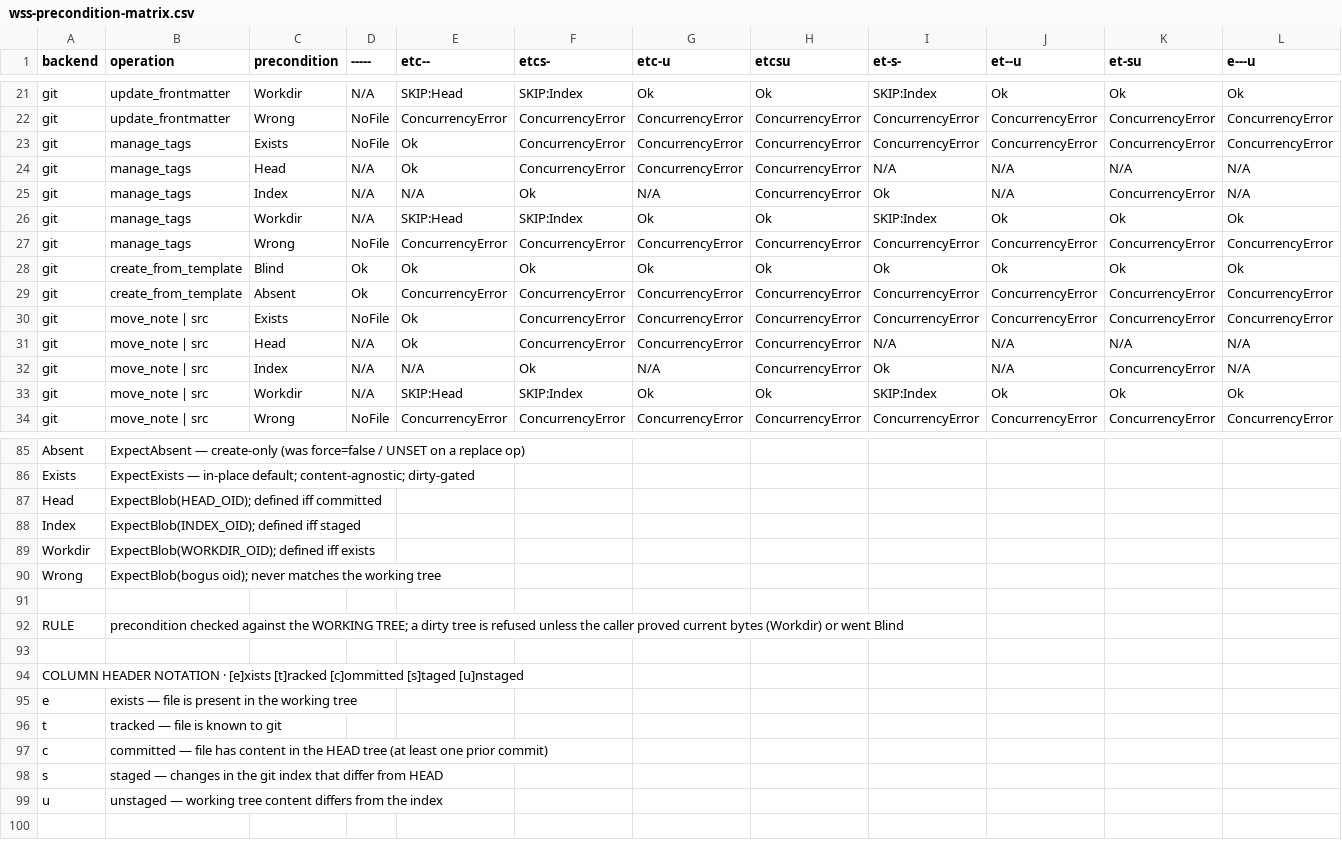
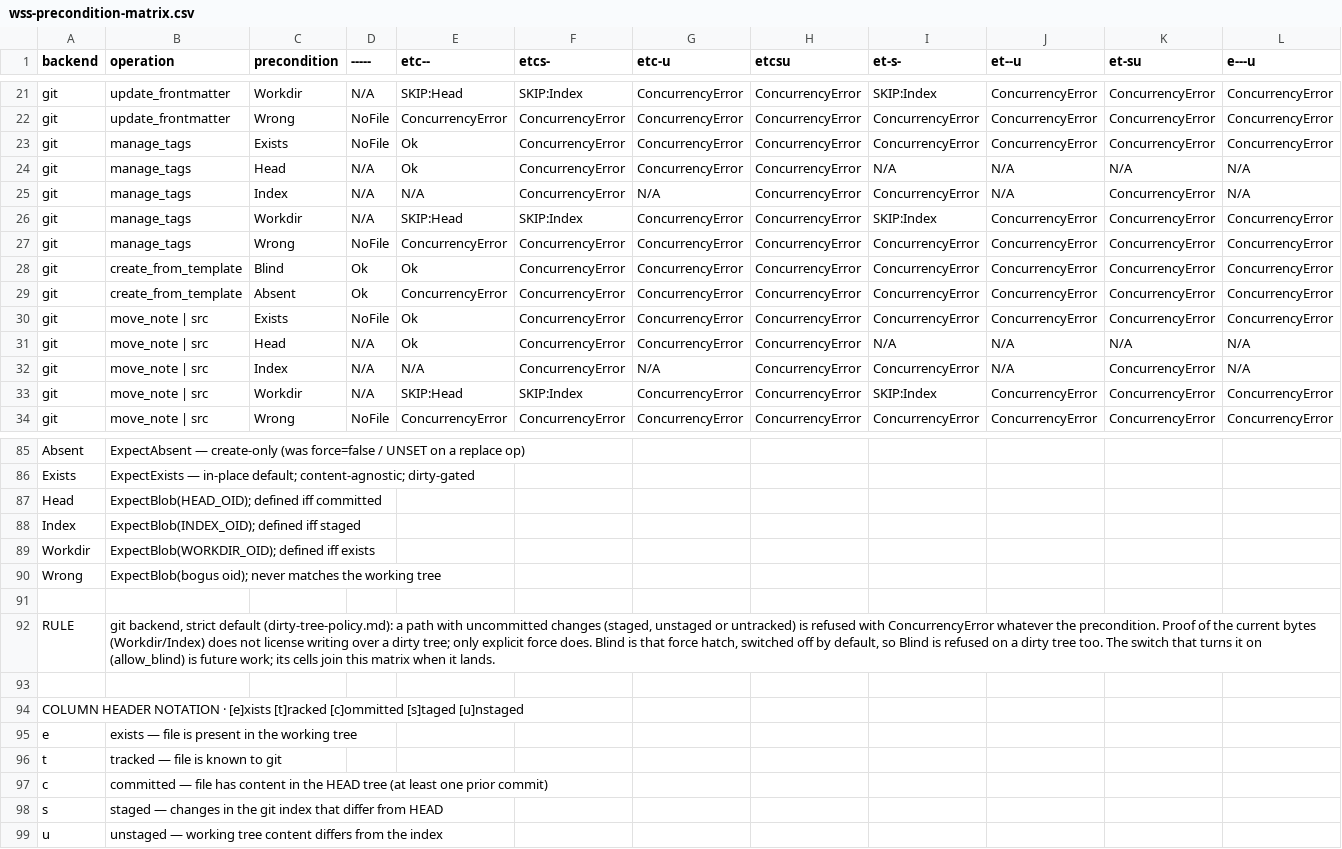
Before and after one commit to Epistates/turbovault, a CSV file: docs/write-safety-suite/wss-precondition-matrix.csv, drawn as a sheet; only a part is shown, gaps mark what is left out; the diff covers the shown part only; the diff names each change by its address in the sheet, - before the commit and + after, or states it on an @@ line.

Commit message:
test(wss): the matrix asserts the strict dirty-tree default (#172)
* docs(wss): the matrix asserts the strict dirty-tree default

On the git backend every dirty state refuses with ConcurrencyError whatever the
precondition: proof of the current bytes does not license writing over a dirty
tree, and Blind, the force hatch, is off by default. The CSV moves first for the
70 dirty cells that expected Ok, and the policy doc and README now say the strict
default is what the matrix asserts and that the force switch is future work.

* test(wss): the 70 dirty-state cells expect a refusal and are active

The git-backend cells for staged, unstaged, intent-to-add and untracked paths
expect ConcurrencyError, as the CSV now says, and run as ordinary trials. The
pending baseline drops from 283 to 24 trials; the rest are the three cells the
missing-file branch resolves.

```diff
--- a/docs/write-safety-suite/wss-precondition-matrix.csv
+++ b/docs/write-safety-suite/wss-precondition-matrix.csv
-G21 (etc-u): Ok
+G21 (etc-u): ConcurrencyError
-H21 (etcsu): Ok
+H21 (etcsu): ConcurrencyError
-J21 (et--u): Ok
+J21 (et--u): ConcurrencyError
-K21 (et-su): Ok
+K21 (et-su): ConcurrencyError
-L21 (e---u): Ok
+L21 (e---u): ConcurrencyError
-F25 (etcs-): Ok
+F25 (etcs-): ConcurrencyError
-I25 (et-s-): Ok
+I25 (et-s-): ConcurrencyError
-G26 (etc-u): Ok
+G26 (etc-u): ConcurrencyError
-H26 (etcsu): Ok
+H26 (etcsu): ConcurrencyError
-J26 (et--u): Ok
+J26 (et--u): ConcurrencyError
-K26 (et-su): Ok
+K26 (et-su): ConcurrencyError
-L26 (e---u): Ok
+L26 (e---u): ConcurrencyError
-F28 (etcs-): Ok
+F28 (etcs-): ConcurrencyError
-G28 (etc-u): Ok
+G28 (etc-u): ConcurrencyError
-H28 (etcsu): Ok
+H28 (etcsu): ConcurrencyError
-I28 (et-s-): Ok
+I28 (et-s-): ConcurrencyError
-J28 (et--u): Ok
+J28 (et--u): ConcurrencyError
-K28 (et-su): Ok
+K28 (et-su): ConcurrencyError
-L28 (e---u): Ok
+L28 (e---u): ConcurrencyError
-F32 (etcs-): Ok
+F32 (etcs-): ConcurrencyError
-I32 (et-s-): Ok
+I32 (et-s-): ConcurrencyError
-G33 (etc-u): Ok
+G33 (etc-u): ConcurrencyError
-H33 (etcsu): Ok
+H33 (etcsu): ConcurrencyError
-J33 (et--u): Ok
+J33 (et--u): ConcurrencyError
-K33 (et-su): Ok
+K33 (et-su): ConcurrencyError
-L33 (e---u): Ok
+L33 (e---u): ConcurrencyError
-B92 (operation): precondition checked against the WORKING TREE; a dirty tree is refused unless the caller proved current bytes (Workdir) or went Blind
+B92 (operation): git backend, strict default (dirty-tree-policy.md): a path with uncommitted changes (staged, unstaged or untracked) is refused with ConcurrencyError whatever the precondition. Proof of the current bytes (Workdir/Index) does not license writing over a dirty tree; only explicit force does. Blind is that force hatch, switched off by default, so Blind is refused on a dirty tree too. The switch that turns it on (allow_blind) is future work; its cells join this matrix when it lands.
```
Also changed, not shown: 45 edited cells elsewhere in this file, 10 other files.
